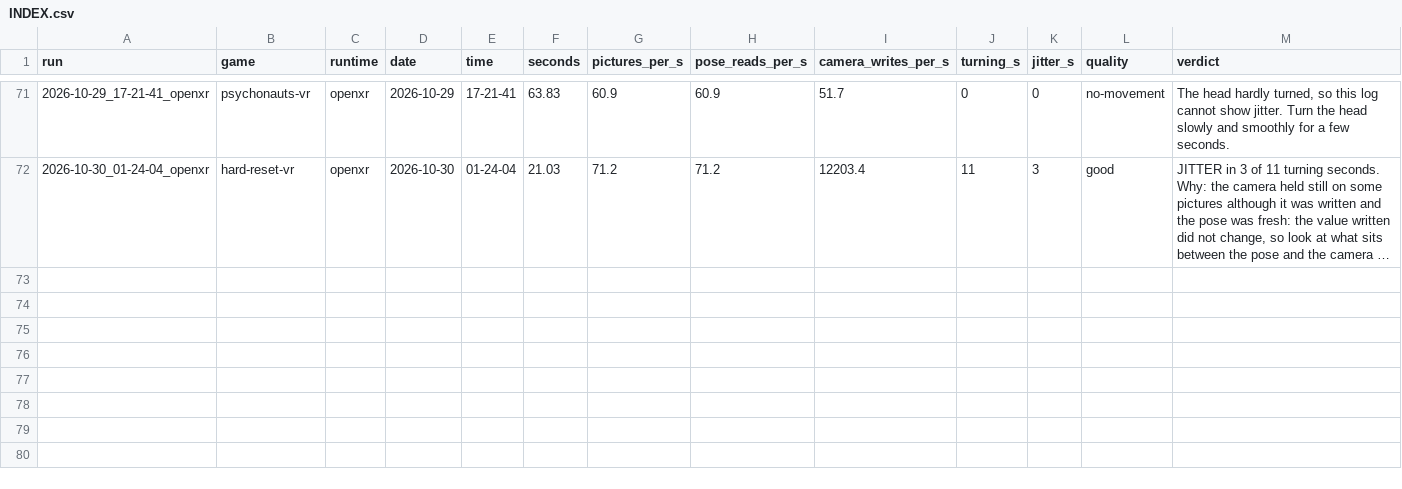
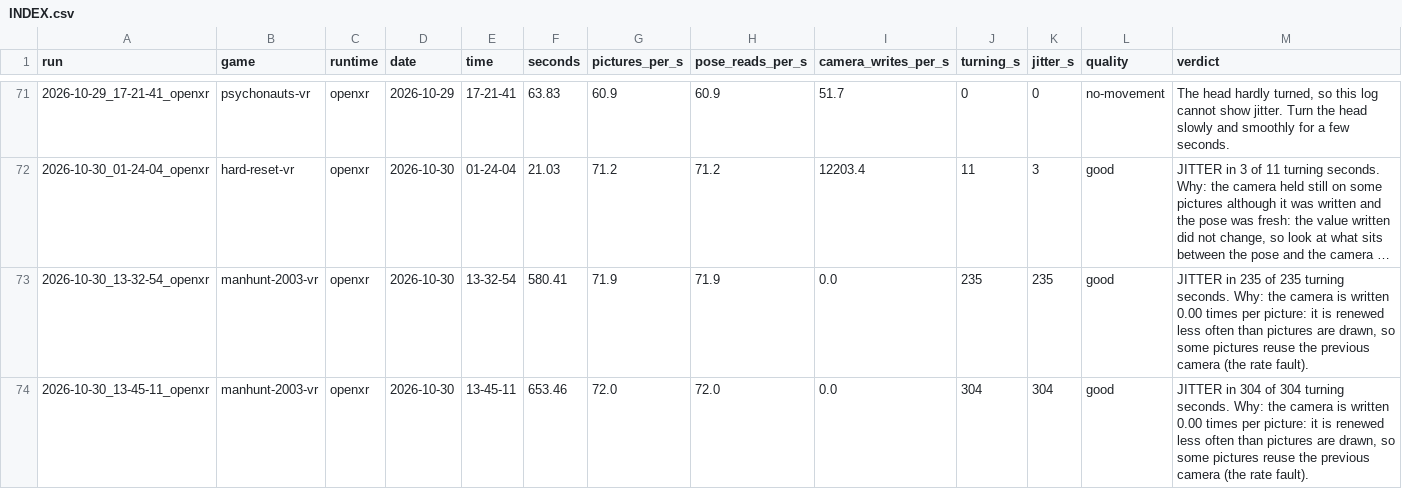
Before and after one commit to TefMeister/BeG0nE, a CSV file: camera-jitter/data/INDEX.csv, drawn as a sheet; only a part is shown, gaps mark what is left out; long unchanged cells end in …; the diff names each change by its address in the sheet, - before the commit and + after, or states it on an @@ line.

```diff
--- a/camera-jitter/data/INDEX.csv
+++ b/camera-jitter/data/INDEX.csv
+row 73: 2026-10-30_13-32-54_openxr | manhunt-2003-vr | openxr | 2026-10-30 | 13-32-54 | 580.41 | 71.9 | 71.9 | 0.0 | 235 | 235 | good | JITTER in 235 of 235 turning seconds. Why: the camera is written 0.00 times per picture: it is renewed less often than pictures are drawn, so some pictures reuse the previous camera (the rate fault).
+row 74: 2026-10-30_13-45-11_openxr | manhunt-2003-vr | openxr | 2026-10-30 | 13-45-11 | 653.46 | 72.0 | 72.0 | 0.0 | 304 | 304 | good | JITTER in 304 of 304 turning seconds. Why: the camera is written 0.00 times per picture: it is renewed less often than pictures are drawn, so some pictures reuse the previous camera (the rate fault).
```
Also changed, not shown: 10 other files.
